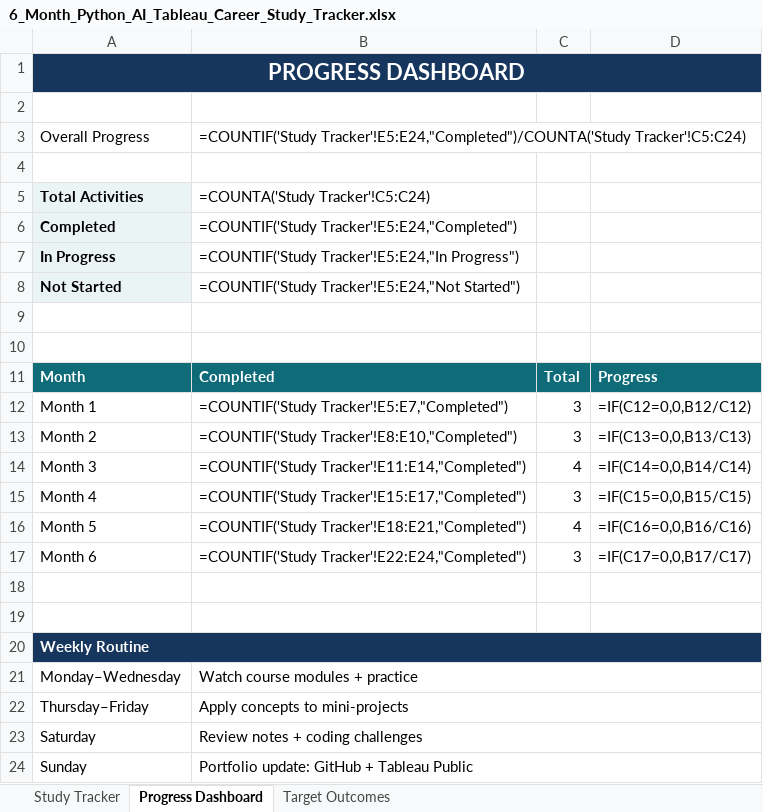
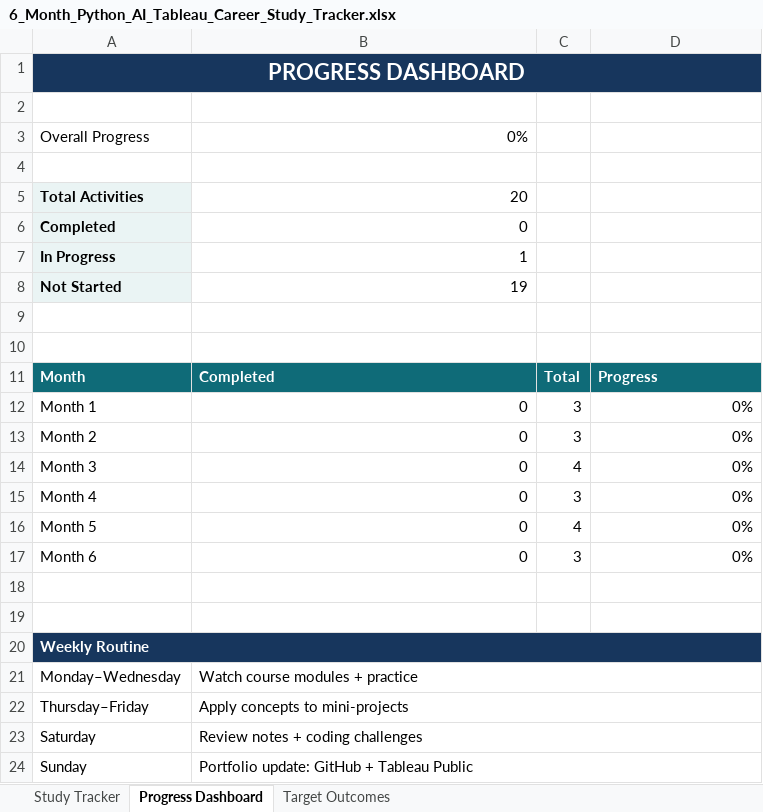
Before and after one commit to ItsWalela/career-learning-plan, an Excel workbook: 6_Month_Python_AI_Tableau_Career_Study_Tracker.xlsx, sheet Progress Dashboard, drawn as a sheet; values as stored, in another font and other column widths than the file's, no borders; formulas without a stored value are shown as written; the diff names each change by its address in the sheet, - before the commit and + after, or states it on an @@ line.

Commit message:
Add files via upload

```diff
--- a/6_Month_Python_AI_Tableau_Career_Study_Tracker.xlsx (sheet Progress Dashboard)
+++ b/6_Month_Python_AI_Tableau_Career_Study_Tracker.xlsx (sheet Progress Dashboard)
-B3: =COUNTIF('Study Tracker'!E5:E24,"Completed")/COUNTA('Study Tracker'!C5:C24)
+B3: 0%
-B5: =COUNTA('Study Tracker'!C5:C24)
+B5: 20
-B6: =COUNTIF('Study Tracker'!E5:E24,"Completed")
+B6: 0
-B7: =COUNTIF('Study Tracker'!E5:E24,"In Progress")
+B7: 1
-B8: =COUNTIF('Study Tracker'!E5:E24,"Not Started")
+B8: 19
-B12: =COUNTIF('Study Tracker'!E5:E7,"Completed")
+B12: 0
-D12: =IF(C12=0,0,B12/C12)
+D12: 0%
-B13: =COUNTIF('Study Tracker'!E8:E10,"Completed")
+B13: 0
-D13: =IF(C13=0,0,B13/C13)
+D13: 0%
-B14: =COUNTIF('Study Tracker'!E11:E14,"Completed")
+B14: 0
-D14: =IF(C14=0,0,B14/C14)
+D14: 0%
-B15: =COUNTIF('Study Tracker'!E15:E17,"Completed")
+B15: 0
-D15: =IF(C15=0,0,B15/C15)
+D15: 0%
-B16: =COUNTIF('Study Tracker'!E18:E21,"Completed")
+B16: 0
-D16: =IF(C16=0,0,B16/C16)
+D16: 0%
-B17: =COUNTIF('Study Tracker'!E22:E24,"Completed")
+B17: 0
-D17: =IF(C17=0,0,B17/C17)
+D17: 0%
```
Also changed, not shown: sheet Study Tracker.
